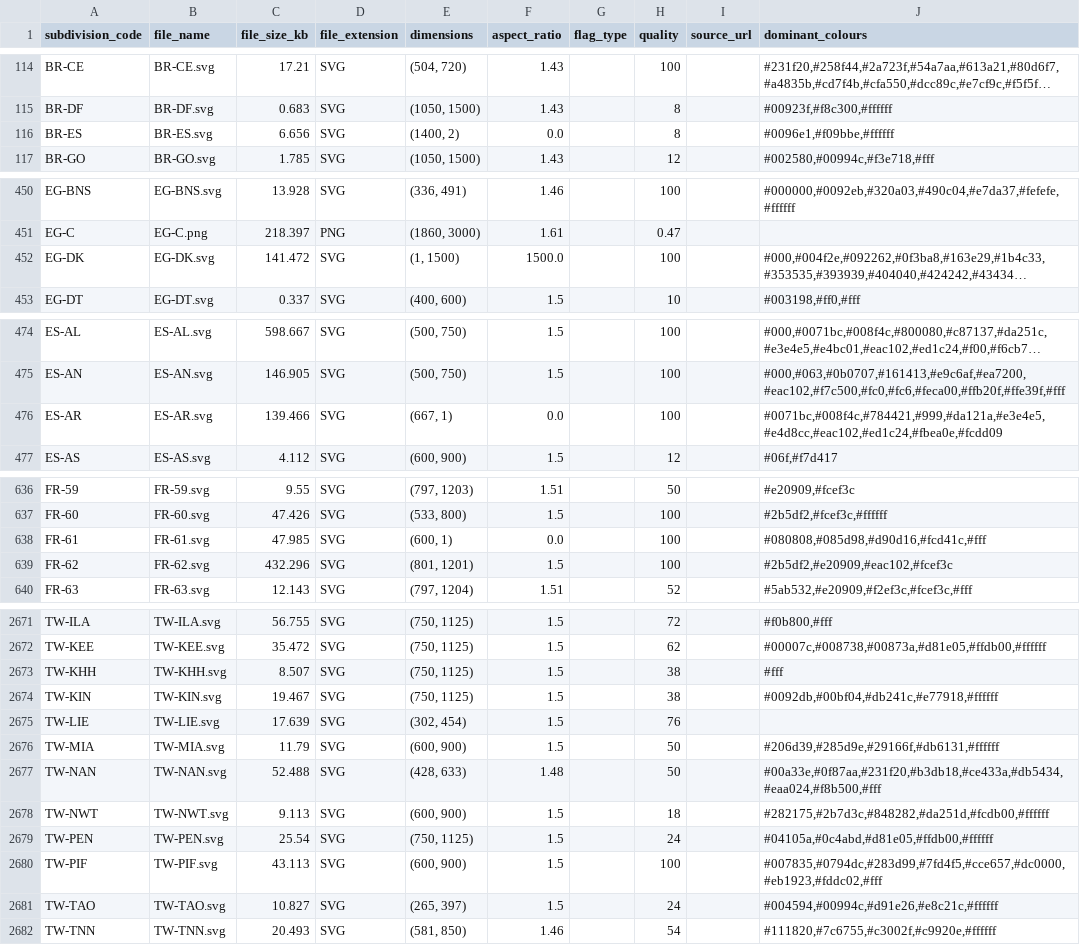
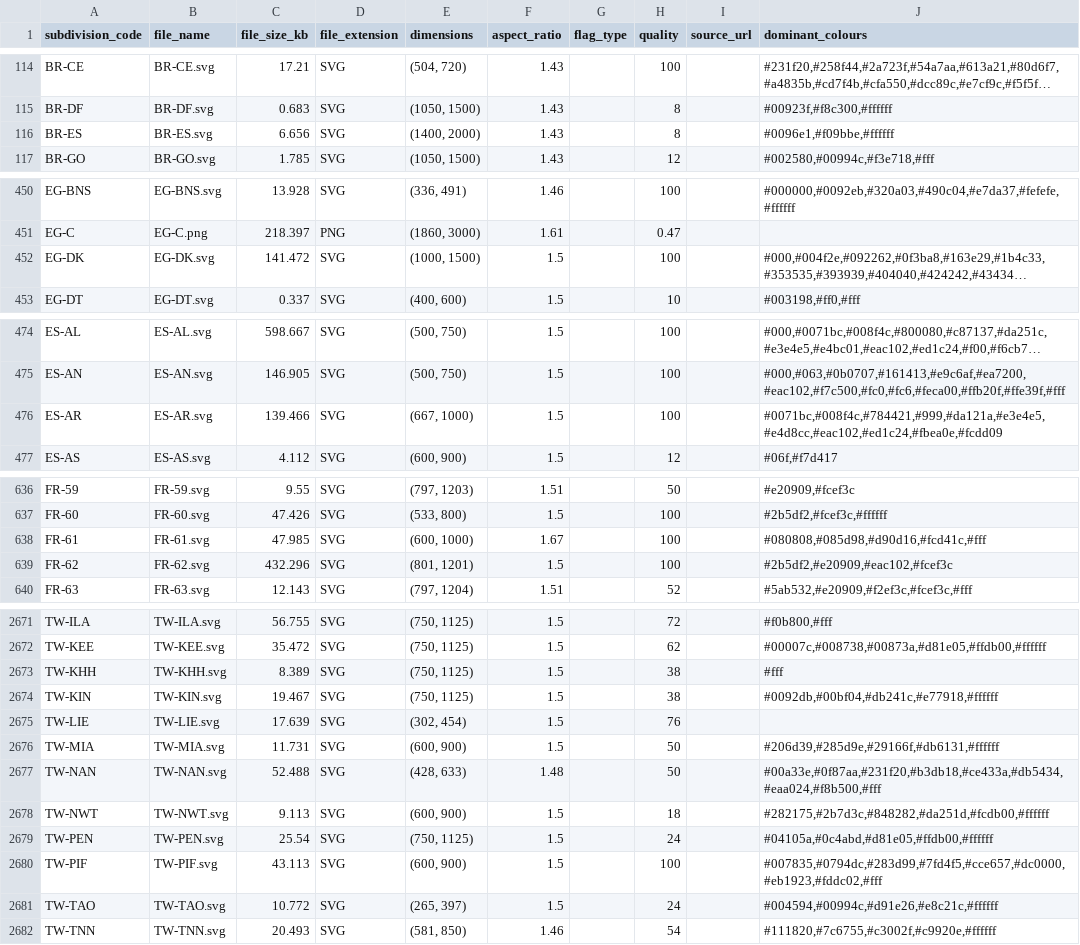
Before and after one commit to amckenna41/iso3166-flags, a CSV file: iso3166-flags-metadata/iso3166_2_flag_metadata.csv, drawn as a sheet; only a part is shown, gaps mark what is left out; long unchanged cells end in …; the diff covers the shown part only; the diff names each change by its address in the sheet, - before the commit and + after, or states it on an @@ line.

Commit message:
v2.5.0; flag file fixes (restored 5 over-compressed flags, WEBP->PNG, local paths & Illustrator leftovers stripped), SVG dimension parsing fix, validate_flags reference & format checks, docs & tests

```diff
--- a/iso3166-flags-metadata/iso3166_2_flag_metadata.csv
+++ b/iso3166-flags-metadata/iso3166_2_flag_metadata.csv
-E116 (dimensions): (1400, 2)
+E116 (dimensions): (1400, 2000)
-F116 (aspect_ratio): 0.0
+F116 (aspect_ratio): 1.43
-E452 (dimensions): (1, 1500)
+E452 (dimensions): (1000, 1500)
-F452 (aspect_ratio): 1500.0
+F452 (aspect_ratio): 1.5
-E476 (dimensions): (667, 1)
+E476 (dimensions): (667, 1000)
-F476 (aspect_ratio): 0.0
+F476 (aspect_ratio): 1.5
-E638 (dimensions): (600, 1)
+E638 (dimensions): (600, 1000)
-F638 (aspect_ratio): 0.0
+F638 (aspect_ratio): 1.67
-C2673 (file_size_kb): 8.507
+C2673 (file_size_kb): 8.389
-C2676 (file_size_kb): 11.79
+C2676 (file_size_kb): 11.731
-C2681 (file_size_kb): 10.827
+C2681 (file_size_kb): 10.772
```
Also changed, not shown: 147 edited cells elsewhere in this file, iso3166-flags-metadata/iso3166_3_flag_metadata.csv, 39 other files.
